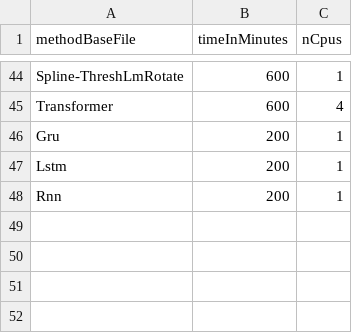
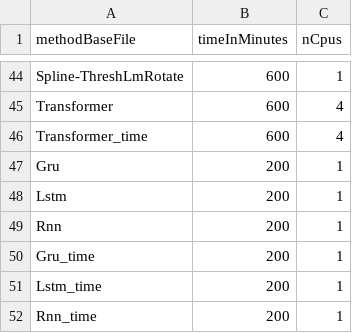
Before and after one commit to chroetz/DEEBextras, a CSV file: DbLorenz/hyper/_slurmTimeShort.csv, drawn as a sheet; only a part is shown, gaps mark what is left out.

```diff
--- a/DbLorenz/hyper/_slurmTimeShort.csv
+++ b/DbLorenz/hyper/_slurmTimeShort.csv
@@ -45,2 +45,3 @@ Spline-ThreshLmRotate,600,1
 Transformer,600,4
+Transformer_time,600,4
 Gru,200,1
@@ -48 +49,4 @@ Lstm,200,1
 Rnn,200,1
+Gru_time,200,1
+Lstm_time,200,1
+Rnn_time,200,1
```
Also changed, not shown: DbLorenz/hyper/_slurmTime.csv.
